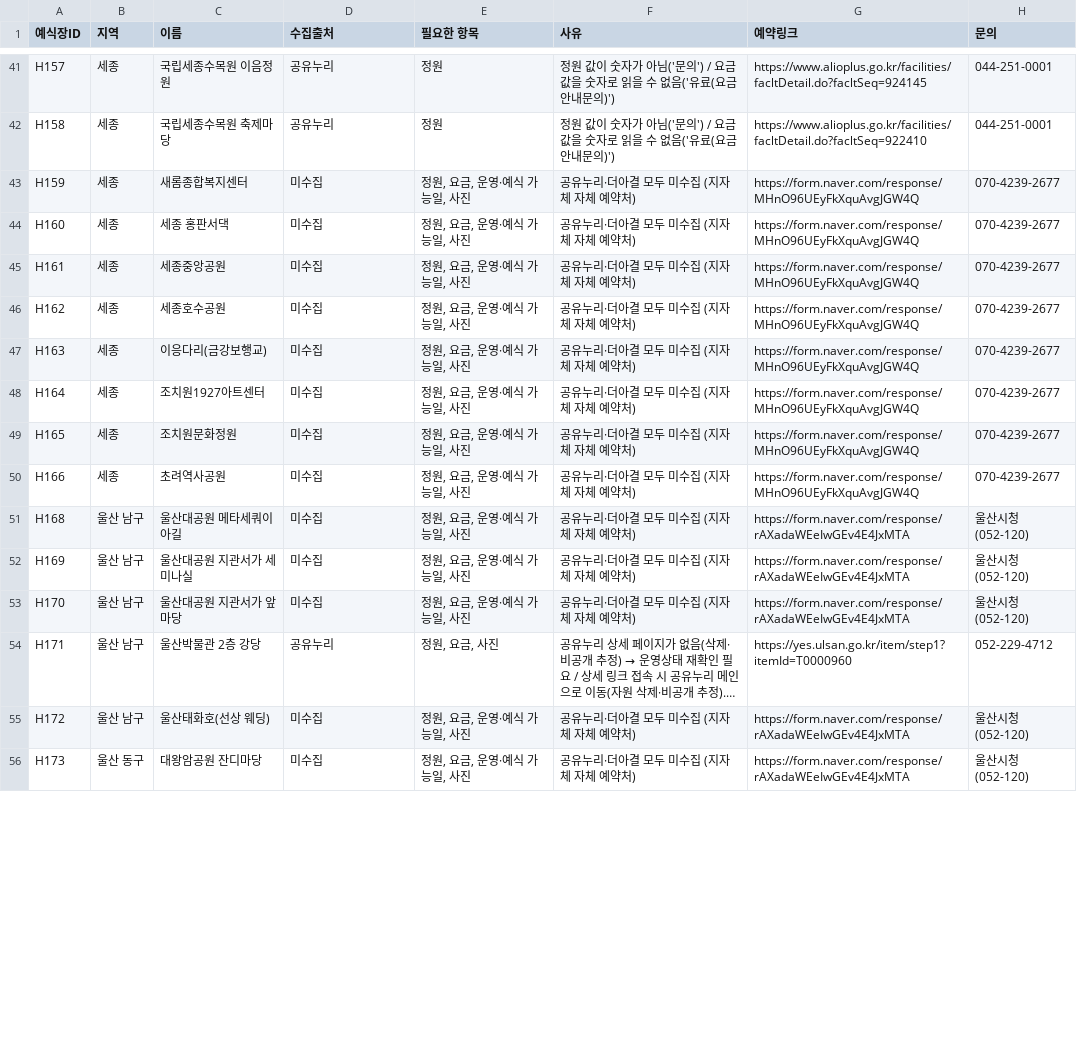
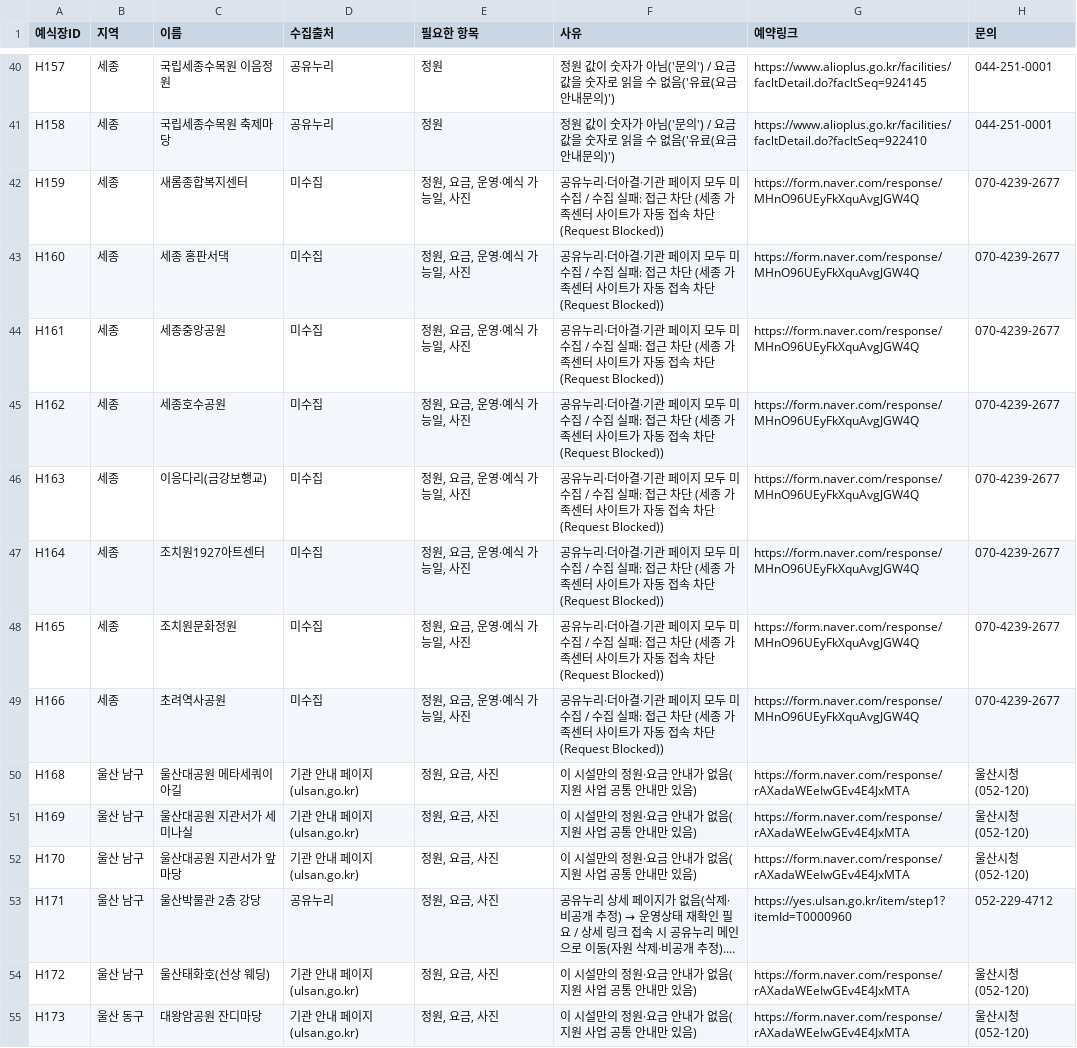
Before and after one commit to yeowon811/wedding-collect, a CSV file: docs/data-validation/venues_to_collect.csv, drawn as a sheet; only a part is shown, gaps mark what is left out; long unchanged cells end in …; addresses are those after the commit; the diff covers the shown part only; the diff names each change by its address in the sheet, - before the commit and + after, or states it on an @@ line.

```diff
--- a/docs/data-validation/venues_to_collect.csv
+++ b/docs/data-validation/venues_to_collect.csv
-F42:F49 (사유): …·더아결 모두 미수집 (지자체 자체 예약처)
+F42:F49 (사유): …·더아결·기관 페이지 모두 미수집 / 수집 실패: 접근 차단 (세종 가족센터 사이트가 자동 접속 차단(Request Blocked))
-D50:D52 (수집출처): 미수집
+D50:D52 (수집출처): 기관 안내 페이지(ulsan.go.kr)
-E50:E52 (필요한 항목): 정원, 요금, 운영·예식 가능일, 사진
+E50:E52 (필요한 항목): 정원, 요금, 사진
-F50:F52 (사유): 공유누리·더아결 모두 미수집 (지자체 자체 예약처)
+F50:F52 (사유): 이 시설만의 정원·요금 안내가 없음(지원 사업 공통 안내만 있음)
-D54:D55 (수집출처): 미수집
+D54:D55 (수집출처): 기관 안내 페이지(ulsan.go.kr)
-E54:E55 (필요한 항목): 정원, 요금, 운영·예식 가능일, 사진
+E54:E55 (필요한 항목): 정원, 요금, 사진
-F54:F55 (사유): 공유누리·더아결 모두 미수집 (지자체 자체 예약처)
+F54:F55 (사유): 이 시설만의 정원·요금 안내가 없음(지원 사업 공통 안내만 있음)
```
Also changed, not shown: 1 removed row and 130 edited cells elsewhere in this file, 8 other files.
